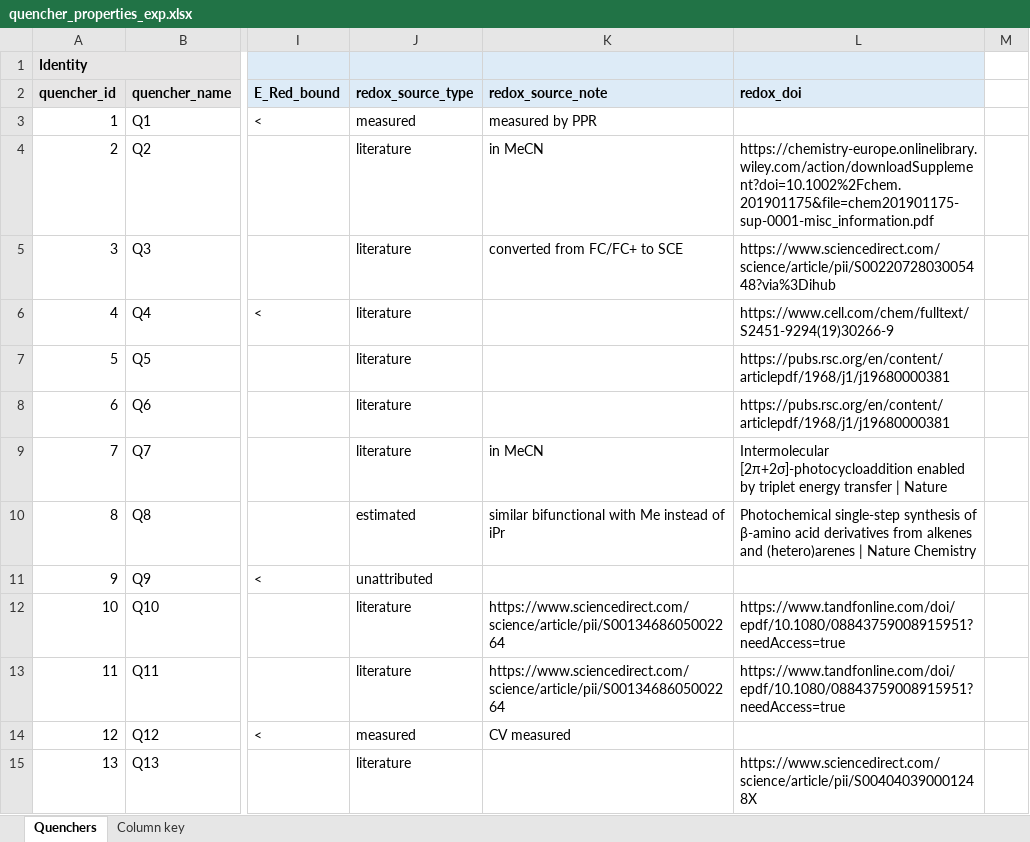
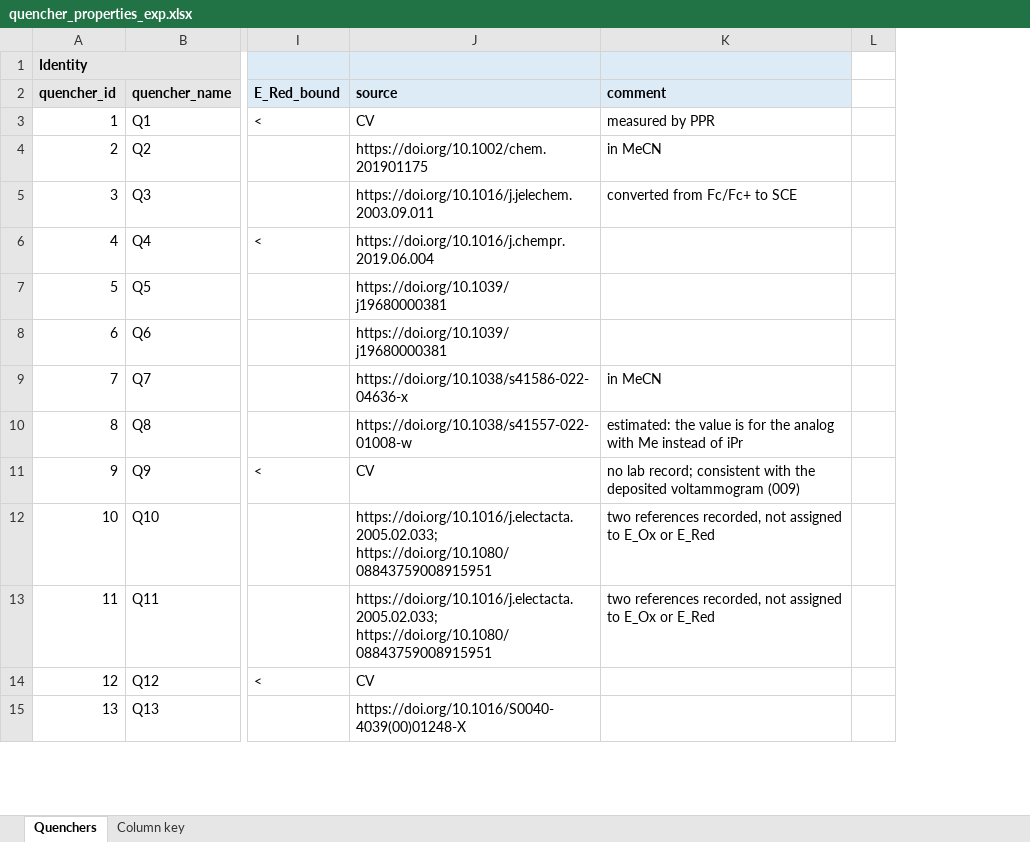
Before and after one commit to niklashoelter/MarcusEnTdecker, an Excel workbook: data/experimental_data_processed/quencher_properties_exp.xlsx, sheet Quenchers, drawn as a sheet; only a part is shown, gaps mark what is left out; values as stored, in another font and other column widths than the file's, no borders; removed rows and columns are numbered as before the commit, all else as after; the diff names each change by its address in the sheet, - before the commit and + after, or states it on an @@ line.

Commit message:
Source every quencher redox potential to CV or a DOI
The quencher workbook's redox block now carries the potentials, their
bounds, a source and a comment. Source is CV for the 25 measured here, the
DOI of the paper for 20, and "estimated" for Q19, Q32 and Q33, where the
record names no reference. Publisher URLs and paper titles in the lab
record were resolved to DOIs and all written as https://doi.org/.

Q9 had no record and is sourced to its deposited voltammogram, which it
matches. Q8's DOI is for the Me analog of the compound screened, and says
so. compound_records.py checks the curated table against the lab record on
every run.

pairs.csv carries q_redox_source in place of q_redox_source_type and
q_redox_doi; nothing else in it changes. data/README.md is now in the
repository.

```diff
--- a/data/experimental_data_processed/quencher_properties_exp.xlsx (sheet Quenchers)
+++ b/data/experimental_data_processed/quencher_properties_exp.xlsx (sheet Quenchers)
-column J (redox_source_type), rows 3-15: measured | literature | literature | literature | literature | literature | literature | estimated | unattributed | literature | literature | measured | literature
-column K (redox_source_note), rows 3-14: measured by PPR | in MeCN | converted from FC/FC+ to SCE |  |  |  | in MeCN | similar bifunctional with Me instead of iPr |  | https://www.sciencedirect.com/science/article/pii/S0013468605002264 | https://www.sciencedirect.com/science/article/pii/S0013468605002264 | CV measured
-column L (redox_doi), rows 4-15: https://chemistry-europe.onlinelibrary.wiley.com/action/downloadSupplement?doi=10.1002%2Fchem.201901175&file=chem201901175-sup-0001-misc_information.pdf | https://www.sciencedirect.com/science/article/pii/S0022072803005448?via%3Dihub | https://www.cell.com/chem/fulltext/S2451-9294(19)30266-9 | https://pubs.rsc.org/en/content/articlepdf/1968/j1/j19680000381 | https://pubs.rsc.org/en/content/articlepdf/1968/j1/j19680000381 | Intermolecular [2π+2σ]-photocycloaddition enabled by triplet energy transfer | Nature | Photochemical single-step synthesis of β-amino acid derivatives from alkenes and (hetero)arenes | Nature Chemistry |  | https://www.tandfonline.com/doi/epdf/10.1080/08843759008915951?needAccess=true | https://www.tandfonline.com/doi/epdf/10.1080/08843759008915951?needAccess=true |  | https://www.sciencedirect.com/science/article/pii/S004040390001248X
+column J (source), rows 3-15: CV | https://doi.org/10.1002/chem.201901175 | https://doi.org/10.1016/j.jelechem.2003.09.011 | https://doi.org/10.1016/j.chempr.2019.06.004 | https://doi.org/10.1039/j19680000381 | https://doi.org/10.1039/j19680000381 | https://doi.org/10.1038/s41586-022-04636-x | https://doi.org/10.1038/s41557-022-01008-w | CV | https://doi.org/10.1016/j.electacta.2005.02.033; https://doi.org/10.1080/08843759008915951 | https://doi.org/10.1016/j.electacta.2005.02.033; https://doi.org/10.1080/08843759008915951 | CV | https://doi.org/10.1016/S0040-4039(00)01248-X
+column K (comment), rows 3-13: measured by PPR | in MeCN | converted from Fc/Fc+ to SCE |  |  |  | in MeCN | estimated: the value is for the analog with Me instead of iPr | no lab record; consistent with the deposited voltammogram (009) | two references recorded, not assigned to E_Ox or E_Red | two references recorded, not assigned to E_Ox or E_Red
```
Also changed, not shown: sheet Column key, 8 other files.
